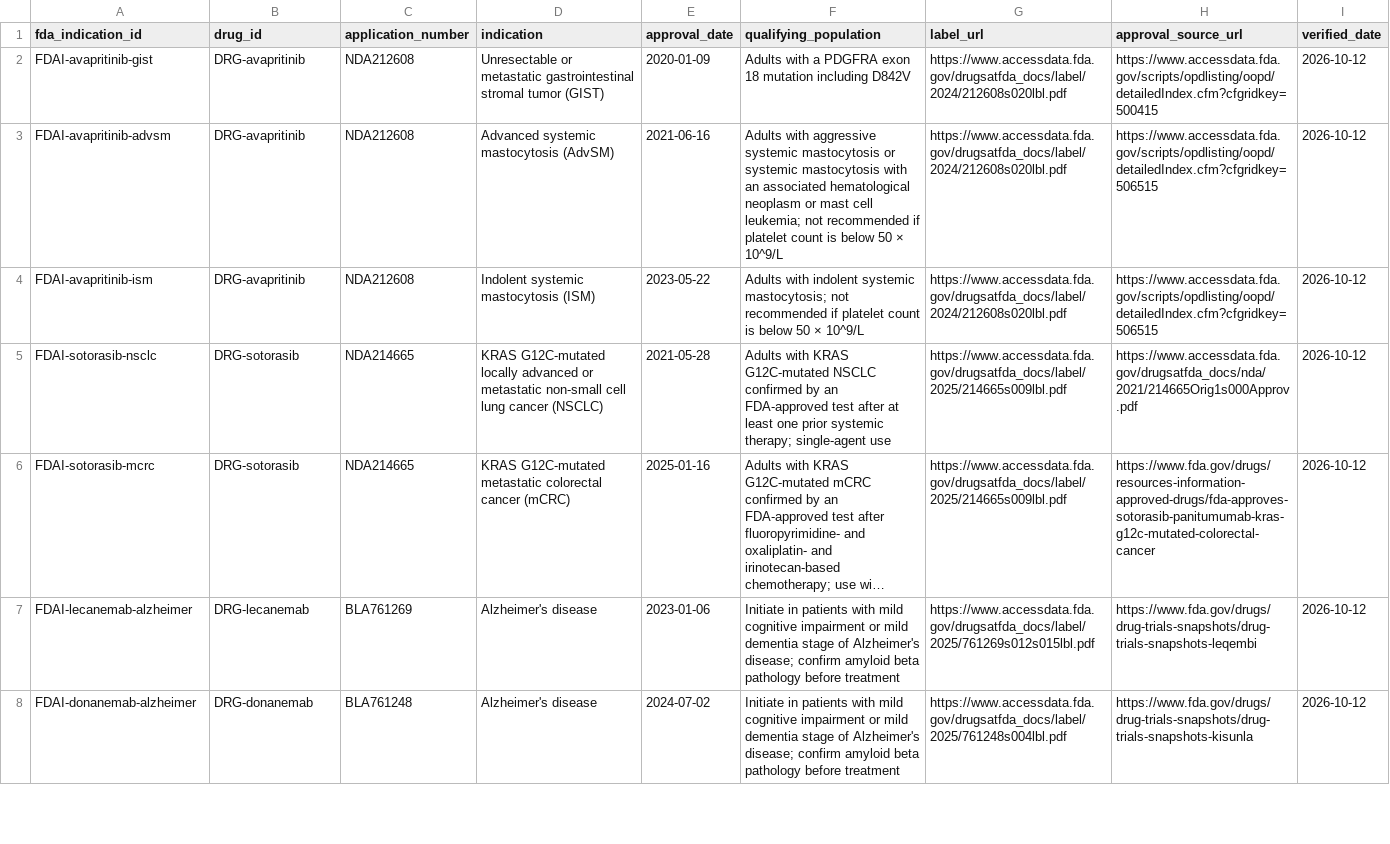
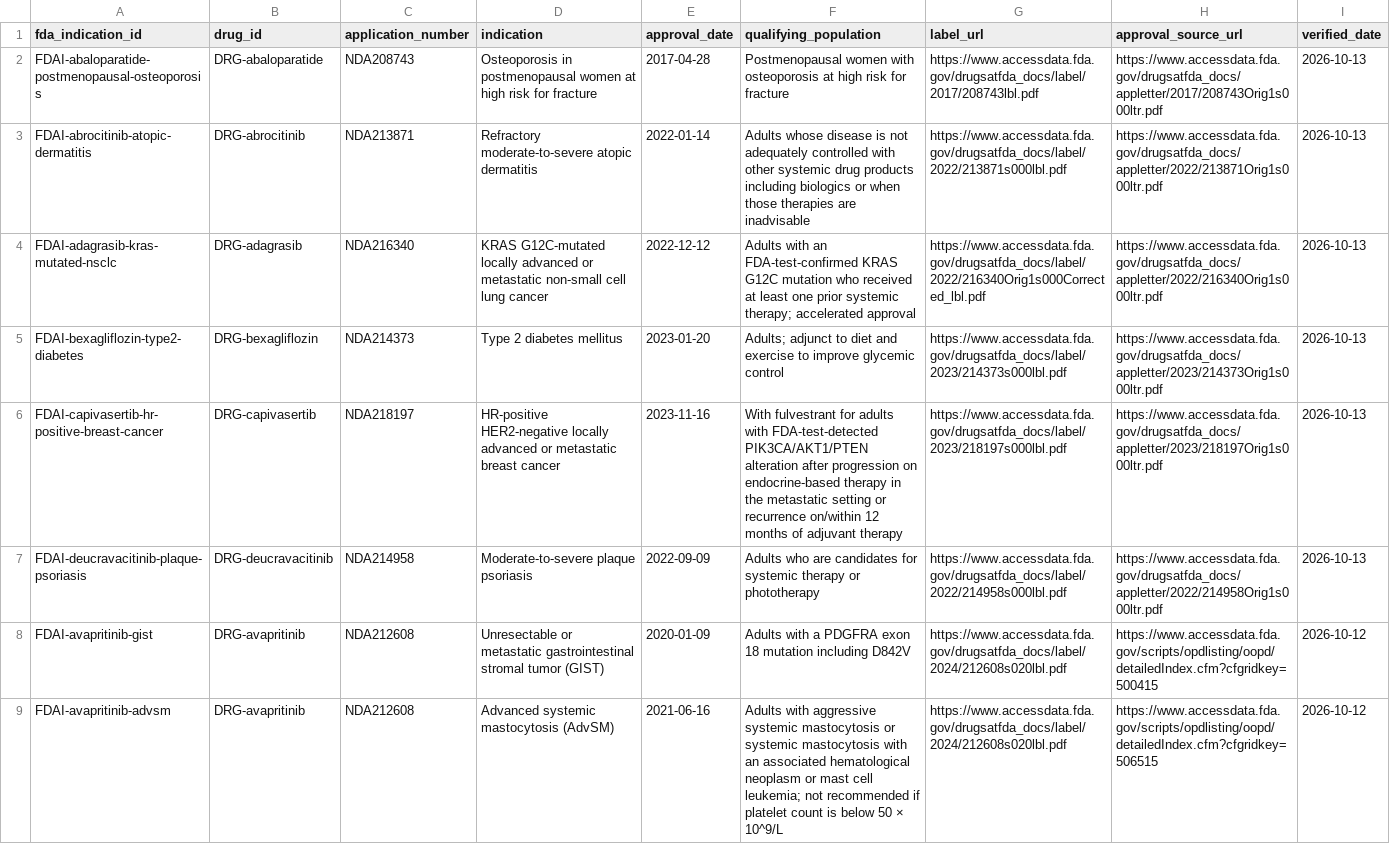
Before and after one commit to ichunglo/ichunglo.github.io, a CSV file: data/curated/fda-approved-indications.csv, drawn as a sheet; only a part is shown; the shorter side is filled out with more unchanged rows; long unchanged cells end in …; the diff names each change by its address in the sheet, - before the commit and + after, or states it on an @@ line.

```diff
--- a/data/curated/fda-approved-indications.csv
+++ b/data/curated/fda-approved-indications.csv
+row 2: FDAI-abaloparatide-postmenopausal-osteoporosis | DRG-abaloparatide | NDA208743 | Osteoporosis in postmenopausal women at high risk for fracture | 2017-04-28 | Postmenopausal women with osteoporosis at high risk for fracture | https://www.accessdata.fda.gov/drugsatfda_docs/label/2017/208743lbl.pdf | https://www.accessdata.fda.gov/drugsatfda_docs/appletter/2017/208743Orig1s000ltr.pdf | 2026-10-13
+row 3: FDAI-abrocitinib-atopic-dermatitis | DRG-abrocitinib | NDA213871 | Refractory moderate-to-severe atopic dermatitis | 2022-01-14 | Adults whose disease is not adequately controlled with other systemic drug products including biologics or when those therapies are inadvisable | https://www.accessdata.fda.gov/drugsatfda_docs/label/2022/213871s000lbl.pdf | https://www.accessdata.fda.gov/drugsatfda_docs/appletter/2022/213871Orig1s000ltr.pdf | 2026-10-13
+row 4: FDAI-adagrasib-kras-mutated-nsclc | DRG-adagrasib | NDA216340 | KRAS G12C-mutated locally advanced or metastatic non-small cell lung cancer | 2022-12-12 | Adults with an FDA-test-confirmed KRAS G12C mutation who received at least one prior systemic therapy; accelerated approval | https://www.accessdata.fda.gov/drugsatfda_docs/label/2022/216340Orig1s000Corrected_lbl.pdf | https://www.accessdata.fda.gov/drugsatfda_docs/appletter/2022/216340Orig1s000ltr.pdf | 2026-10-13
+row 5: FDAI-bexagliflozin-type2-diabetes | DRG-bexagliflozin | NDA214373 | Type 2 diabetes mellitus | 2023-01-20 | Adults; adjunct to diet and exercise to improve glycemic control | https://www.accessdata.fda.gov/drugsatfda_docs/label/2023/214373s000lbl.pdf | https://www.accessdata.fda.gov/drugsatfda_docs/appletter/2023/214373Orig1s000ltr.pdf | 2026-10-13
+row 6: FDAI-capivasertib-hr-positive-breast-cancer | DRG-capivasertib | NDA218197 | HR-positive HER2-negative locally advanced or metastatic breast cancer | 2023-11-16 | With fulvestrant for adults with FDA-test-detected PIK3CA/AKT1/PTEN alteration after progression on endocrine-based therapy in the metastatic setting or recurrence on/within 12 months of adjuvant therapy | https://www.accessdata.fda.gov/drugsatfda_docs/label/2023/218197s000lbl.pdf | https://www.accessdata.fda.gov/drugsatfda_docs/appletter/2023/218197Orig1s000ltr.pdf | 2026-10-13
+row 7: FDAI-deucravacitinib-plaque-psoriasis | DRG-deucravacitinib | NDA214958 | Moderate-to-severe plaque psoriasis | 2022-09-09 | Adults who are candidates for systemic therapy or phototherapy | https://www.accessdata.fda.gov/drugsatfda_docs/label/2022/214958s000lbl.pdf | https://www.accessdata.fda.gov/drugsatfda_docs/appletter/2022/214958Orig1s000ltr.pdf | 2026-10-13
```
Also changed, not shown: data/curated/fda-review-decisions.csv, data/generated/fda-review-ledger.csv, 13 other files.
